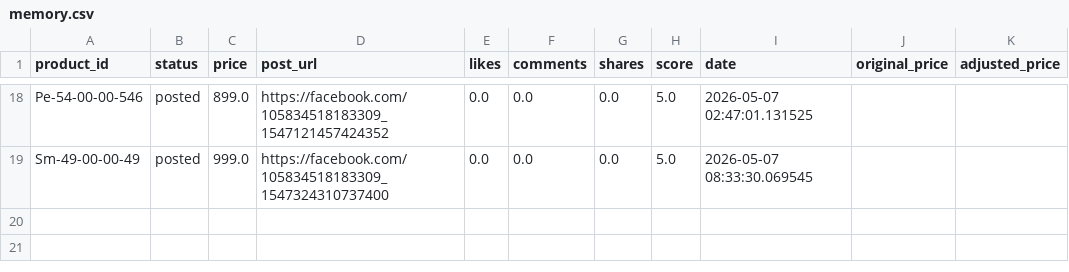
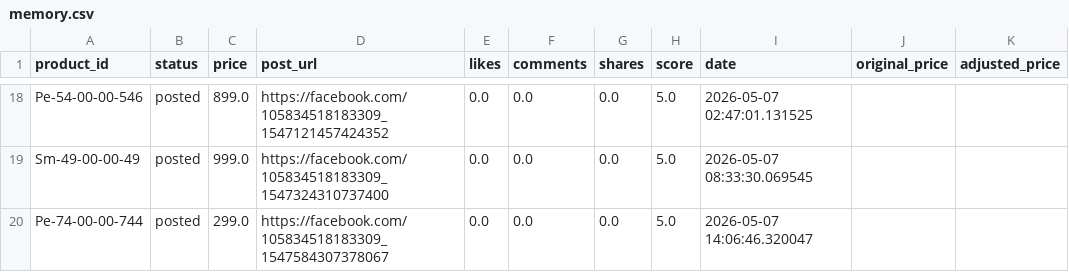
Before and after one commit to ishyishy87/AutoPostNooraxo, a CSV file: memory.csv, drawn as a sheet; only a part is shown, gaps mark what is left out.

```diff
--- a/memory.csv
+++ b/memory.csv
@@ -19 +19,2 @@ Pe-54-00-00-546,posted,899.0,https://facebook.com/105834518183309_15471214574243
 Sm-49-00-00-49,posted,999.0,https://facebook.com/105834518183309_1547324310737400,0.0,0.0,0.0,5.0,2026-05-07 08:33:30.069545,,
+Pe-74-00-00-744,posted,299.0,https://facebook.com/105834518183309_1547584307378067,0.0,0.0,0.0,5.0,2026-05-07 14:06:46.320047,,
```
Also changed, not shown: 1 other file.
